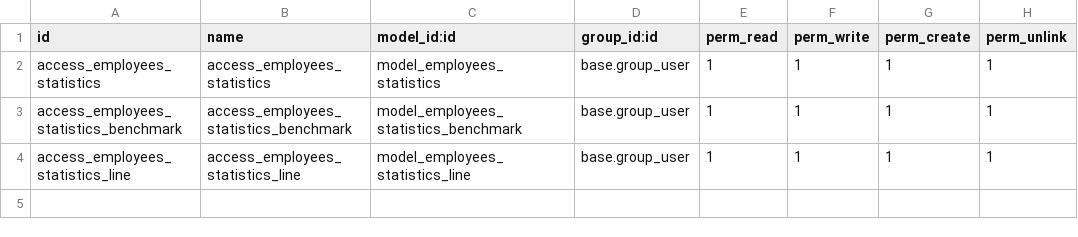
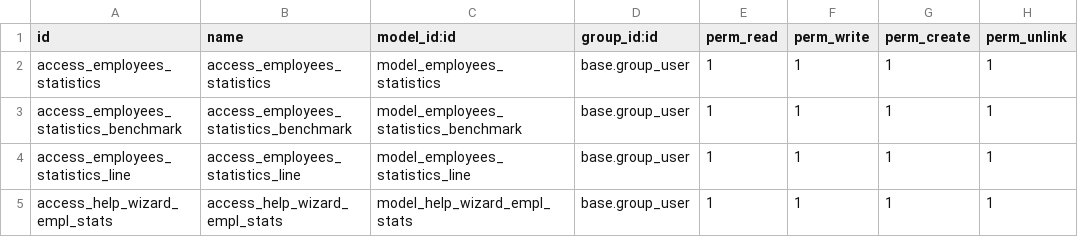
Before and after one commit to nickciava98/florence_custom, a CSV file: florence_employees_statistics/security/ir.model.access.csv, drawn as a sheet.

Commit message:
Added wizard for employees statistics

```diff
--- a/florence_employees_statistics/security/ir.model.access.csv
+++ b/florence_employees_statistics/security/ir.model.access.csv
@@ -4 +4,2 @@ access_employees_statistics_benchmark,access_employees_statistics_benchmark,mode
 access_employees_statistics_line,access_employees_statistics_line,model_employees_statistics_line,base.group_user,1,1,1,1
+access_help_wizard_empl_stats,access_help_wizard_empl_stats,model_help_wizard_empl_stats,base.group_user,1,1,1,1
```
Also changed, not shown: florence_amazon_revenues/security/ir.model.access.csv, 9 other files.
